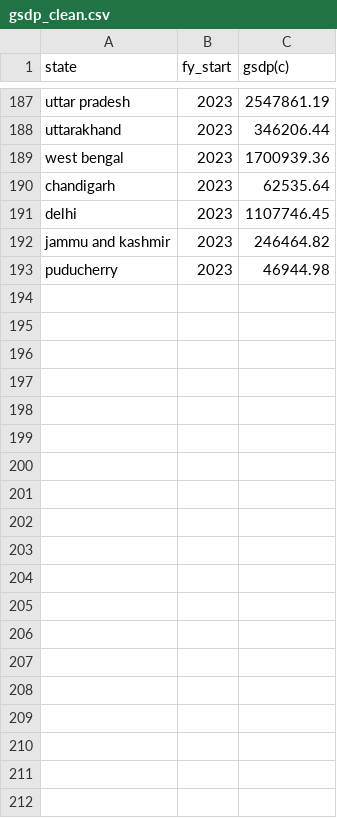
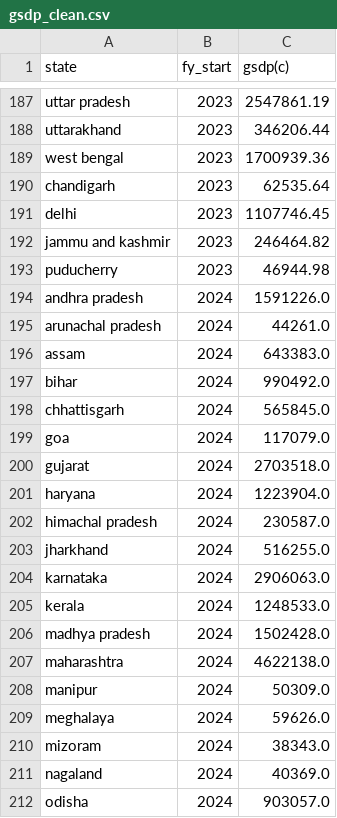
Before and after one commit to IamRaNo/the_distribution_hub_optimizer, a CSV file: outputs/gsdp_clean.csv, drawn as a sheet; only a part is shown, gaps mark what is left out; the diff covers the shown part only.

Commit message:
Add GSDP data for states from 2024 to 2025 in gsdp_clean.csv

```diff
--- a/outputs/gsdp_clean.csv
+++ b/outputs/gsdp_clean.csv
@@ -193 +193,20 @@ jammu and kashmir,2023,246464.82
 puducherry,2023,46944.98
+andhra pradesh,2024,1591226.0
+arunachal pradesh,2024,44261.0
+assam,2024,643383.0
+bihar,2024,990492.0
+chhattisgarh,2024,565845.0
+goa,2024,117079.0
+gujarat,2024,2703518.0
+haryana,2024,1223904.0
+himachal pradesh,2024,230587.0
+jharkhand,2024,516255.0
+karnataka,2024,2906063.0
+kerala,2024,1248533.0
+madhya pradesh,2024,1502428.0
+maharashtra,2024,4622138.0
+manipur,2024,50309.0
+meghalaya,2024,59626.0
+mizoram,2024,38343.0
+nagaland,2024,40369.0
+odisha,2024,903057.0
```
Also changed, not shown: 45 added rows elsewhere in this file, 2 other files.
